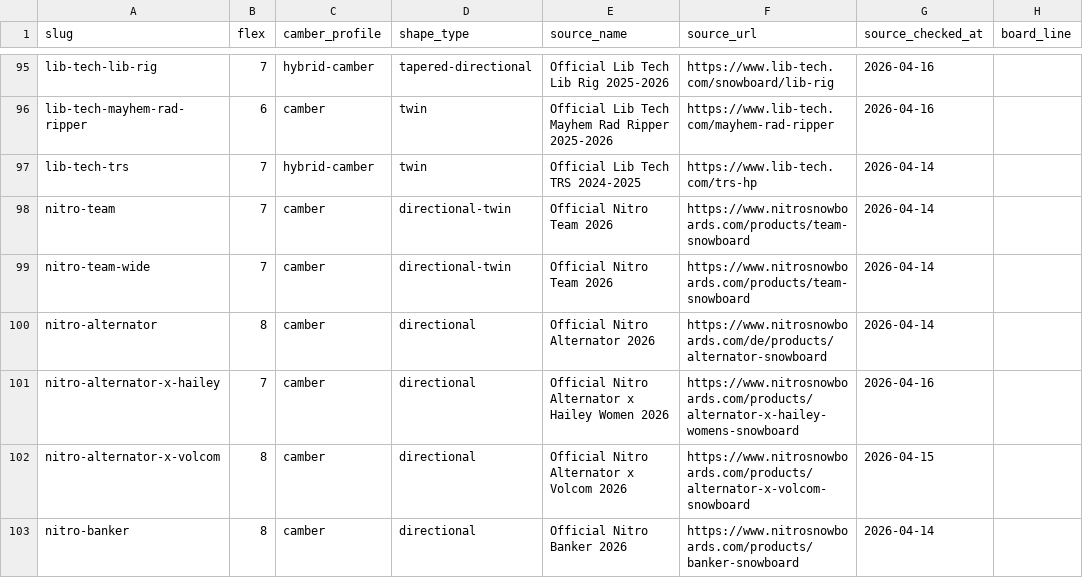
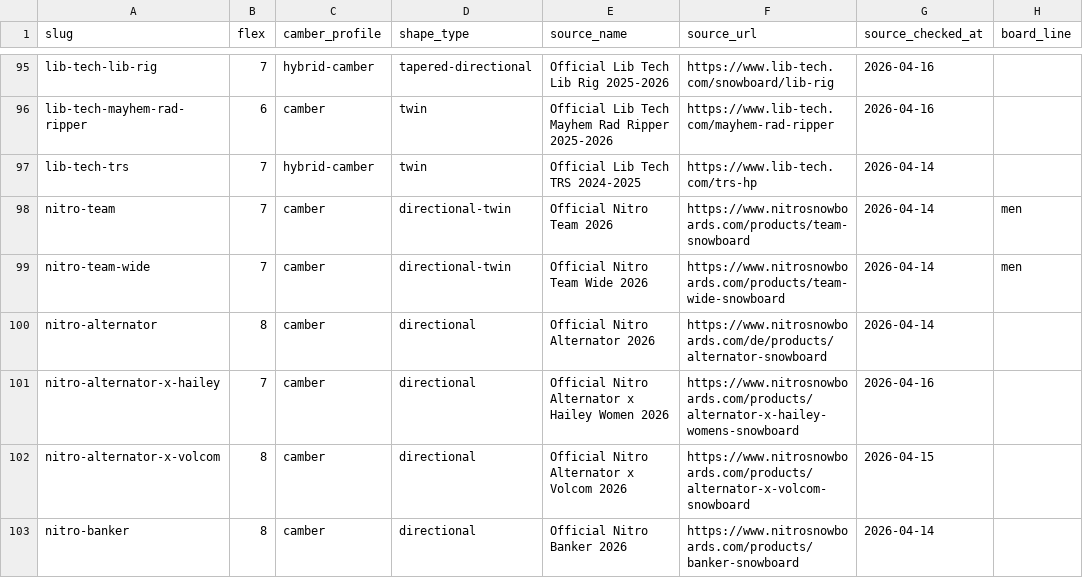
Before and after one commit to NotlimitGB/EdgeFit, a CSV file: src/data/official-specs/products.csv, drawn as a sheet; only a part is shown, gaps mark what is left out.

Commit message:
Correct Nitro Team metadata provenance

```diff
--- a/src/data/official-specs/products.csv
+++ b/src/data/official-specs/products.csv
@@ -97,4 +97,4 @@ lib-tech-mayhem-rad-ripper;6;camber;twin;Official Lib Tech Mayhem Rad Ripper 202
 lib-tech-trs;7;hybrid-camber;twin;Official Lib Tech TRS 2024-2025;https://www.lib-tech.com/trs-hp;2026-04-14
-nitro-team;7;camber;directional-twin;Official Nitro Team 2026;https://www.nitrosnowboards.com/products/team-snowboard;2026-04-14
-nitro-team-wide;7;camber;directional-twin;Official Nitro Team 2026;https://www.nitrosnowboards.com/products/team-snowboard;2026-04-14
+nitro-team;7;camber;directional-twin;Official Nitro Team 2026;https://www.nitrosnowboards.com/products/team-snowboard;2026-04-14;men
+nitro-team-wide;7;camber;directional-twin;Official Nitro Team Wide 2026;https://www.nitrosnowboards.com/products/team-wide-snowboard;2026-04-14;men
 nitro-alternator;8;camber;directional;Official Nitro Alternator 2026;https://www.nitrosnowboards.com/de/products/alternator-snowboard;2026-04-14
```
Also changed, not shown: 6 other files.
